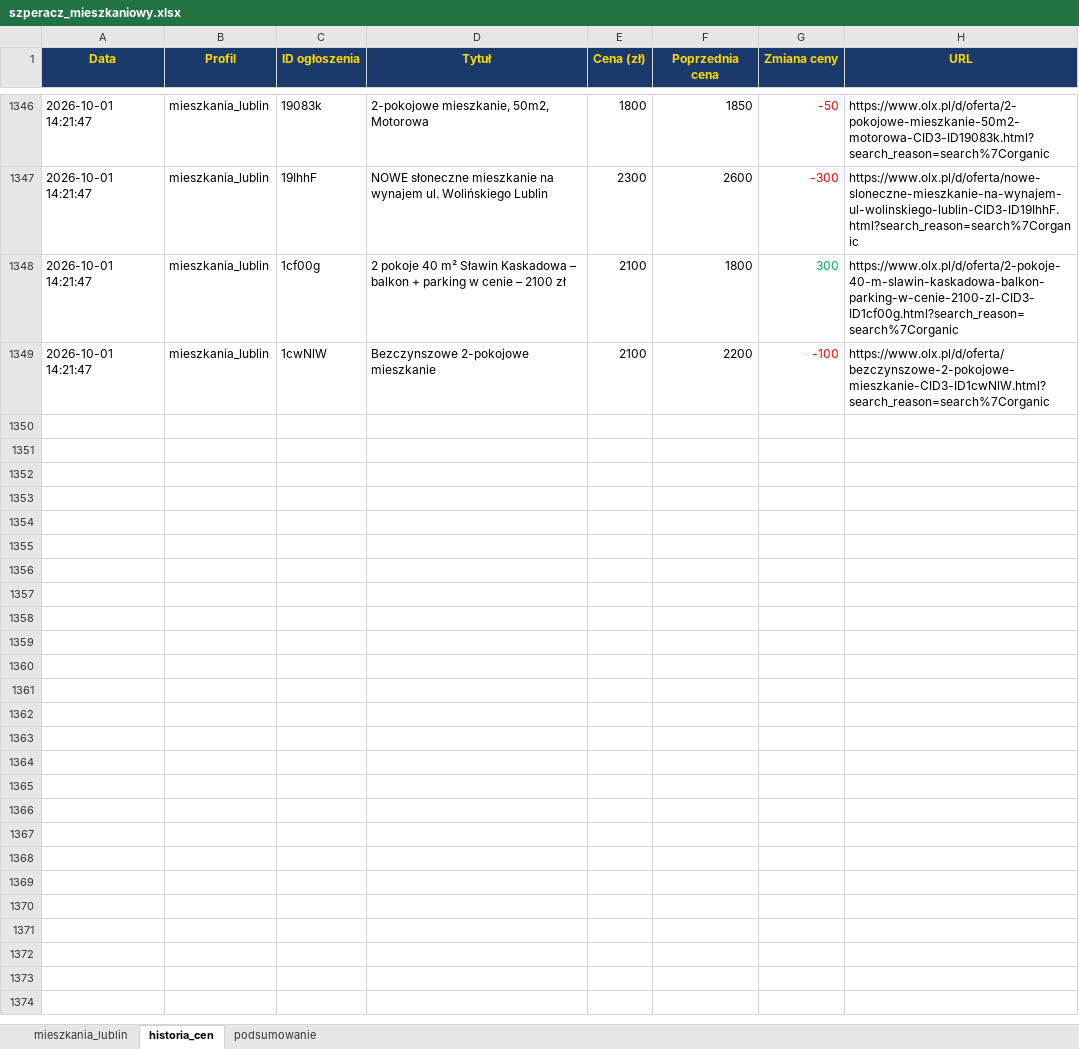
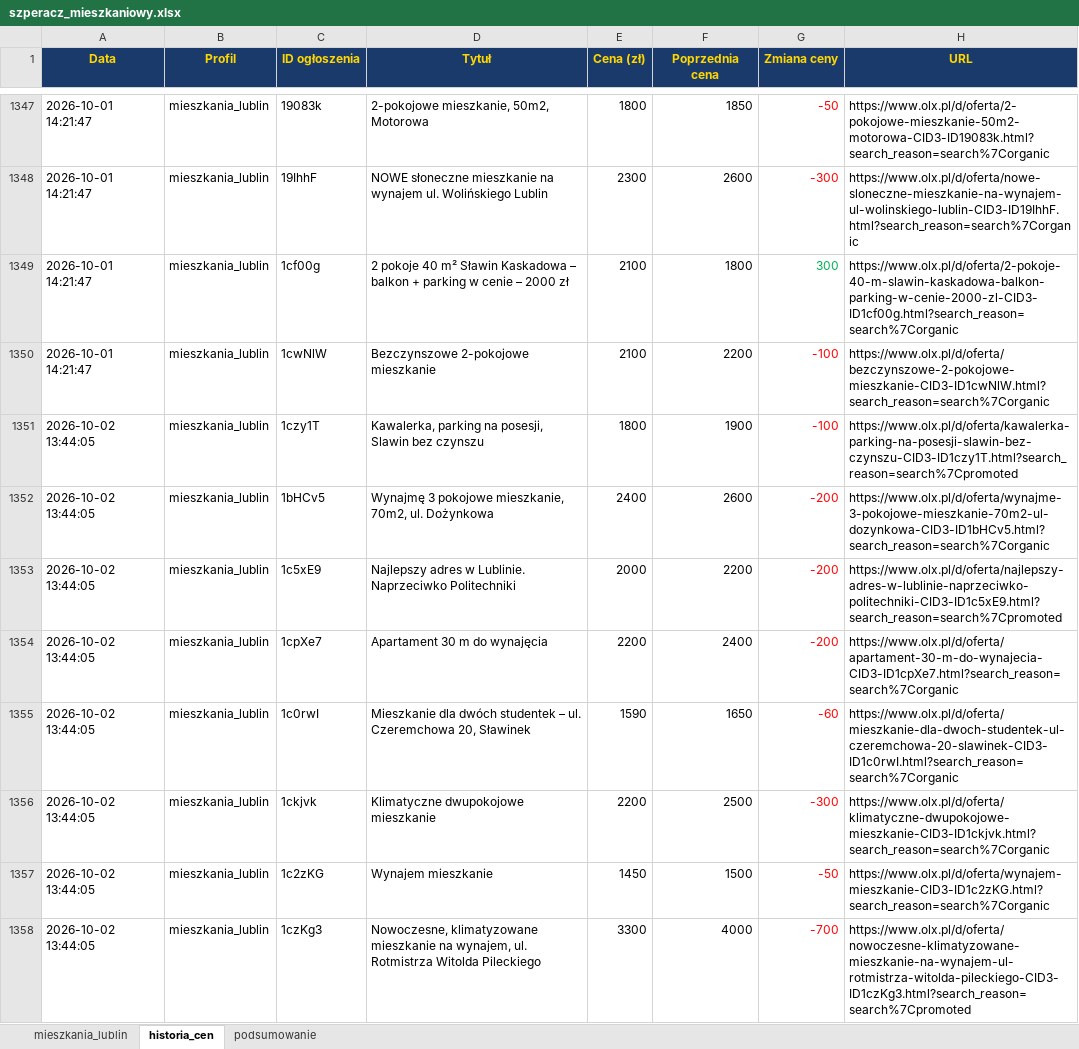
Before and after one commit to Bonaventura-EW/SZPERACZ-MIESZKANIOWY, an Excel workbook: data/szperacz_mieszkaniowy.xlsx, sheet historia_cen, drawn as a sheet; only a part is shown, gaps mark what is left out; values as stored, in another font and other column widths than the file's, no borders; addresses are those after the commit; the diff covers the shown part only; the diff names each change by its address in the sheet, - before the commit and + after, or states it on an @@ line.

```diff
--- a/data/szperacz_mieszkaniowy.xlsx (sheet historia_cen)
+++ b/data/szperacz_mieszkaniowy.xlsx (sheet historia_cen)
-D1349 (Tytuł): …cenie – 2100 zł
+D1349 (Tytuł): …cenie – 2000 zł
-H1349 (URL): https://www.olx.pl/d/oferta/2-pokoje-40-m-slawin-kaskadowa-balkon-parking-w-cenie-2100-zl-CID3-ID1cf00g.html?search_reason=search%7Corganic
+H1349 (URL): https://www.olx.pl/d/oferta/2-pokoje-40-m-slawin-kaskadowa-balkon-parking-w-cenie-2000-zl-CID3-ID1cf00g.html?search_reason=search%7Corganic
+row 1351: 2026-10-02 13:44:05 | mieszkania_lublin | 1czy1T | Kawalerka, parking na posesji, Slawin bez czynszu | 1800 | 1900 | -100 | https://www.olx.pl/d/oferta/kawalerka-parking-na-posesji-slawin-bez-czynszu-CID3-ID1czy1T.html?search_reason=search%7Cpromoted
+row 1352: 2026-10-02 13:44:05 | mieszkania_lublin | 1bHCv5 | Wynajmę 3 pokojowe mieszkanie, 70m2, ul. Dożynkowa | 2400 | 2600 | -200 | https://www.olx.pl/d/oferta/wynajme-3-pokojowe-mieszkanie-70m2-ul-dozynkowa-CID3-ID1bHCv5.html?search_reason=search%7Corganic
+row 1353: 2026-10-02 13:44:05 | mieszkania_lublin | 1c5xE9 | Najlepszy adres w Lublinie. Naprzeciwko Politechniki | 2000 | 2200 | -200 | https://www.olx.pl/d/oferta/najlepszy-adres-w-lublinie-naprzeciwko-politechniki-CID3-ID1c5xE9.html?search_reason=search%7Cpromoted
+row 1354: 2026-10-02 13:44:05 | mieszkania_lublin | 1cpXe7 | Apartament 30 m do wynajęcia | 2200 | 2400 | -200 | https://www.olx.pl/d/oferta/apartament-30-m-do-wynajecia-CID3-ID1cpXe7.html?search_reason=search%7Corganic
+row 1355: 2026-10-02 13:44:05 | mieszkania_lublin | 1c0rwI | Mieszkanie dla dwóch studentek – ul. Czeremchowa 20, Sławinek | 1590 | 1650 | -60 | https://www.olx.pl/d/oferta/mieszkanie-dla-dwoch-studentek-ul-czeremchowa-20-slawinek-CID3-ID1c0rwI.html?search_reason=search%7Corganic
+row 1356: 2026-10-02 13:44:05 | mieszkania_lublin | 1ckjvk | Klimatyczne dwupokojowe mieszkanie | 2200 | 2500 | -300 | https://www.olx.pl/d/oferta/klimatyczne-dwupokojowe-mieszkanie-CID3-ID1ckjvk.html?search_reason=search%7Corganic
+row 1357: 2026-10-02 13:44:05 | mieszkania_lublin | 1c2zKG | Wynajem mieszkanie | 1450 | 1500 | -50 | https://www.olx.pl/d/oferta/wynajem-mieszkanie-CID3-ID1c2zKG.html?search_reason=search%7Corganic
+row 1358: 2026-10-02 13:44:05 | mieszkania_lublin | 1czKg3 | Nowoczesne, klimatyzowane mieszkanie na wynajem, ul. Rotmistrza Witolda Pileckiego | 3300 | 4000 | -700 | https://www.olx.pl/d/oferta/nowoczesne-klimatyzowane-mieszkanie-na-wynajem-ul-rotmistrza-witolda-pileckiego-CID3-ID1czKg3.html?search_reason=search%7Cpromoted
```
Also changed, not shown: 16 added rows, 6 removed rows and 92 edited cells elsewhere in this sheet, sheet mieszkania_lublin, sheet podsumowanie, 4 other files.
